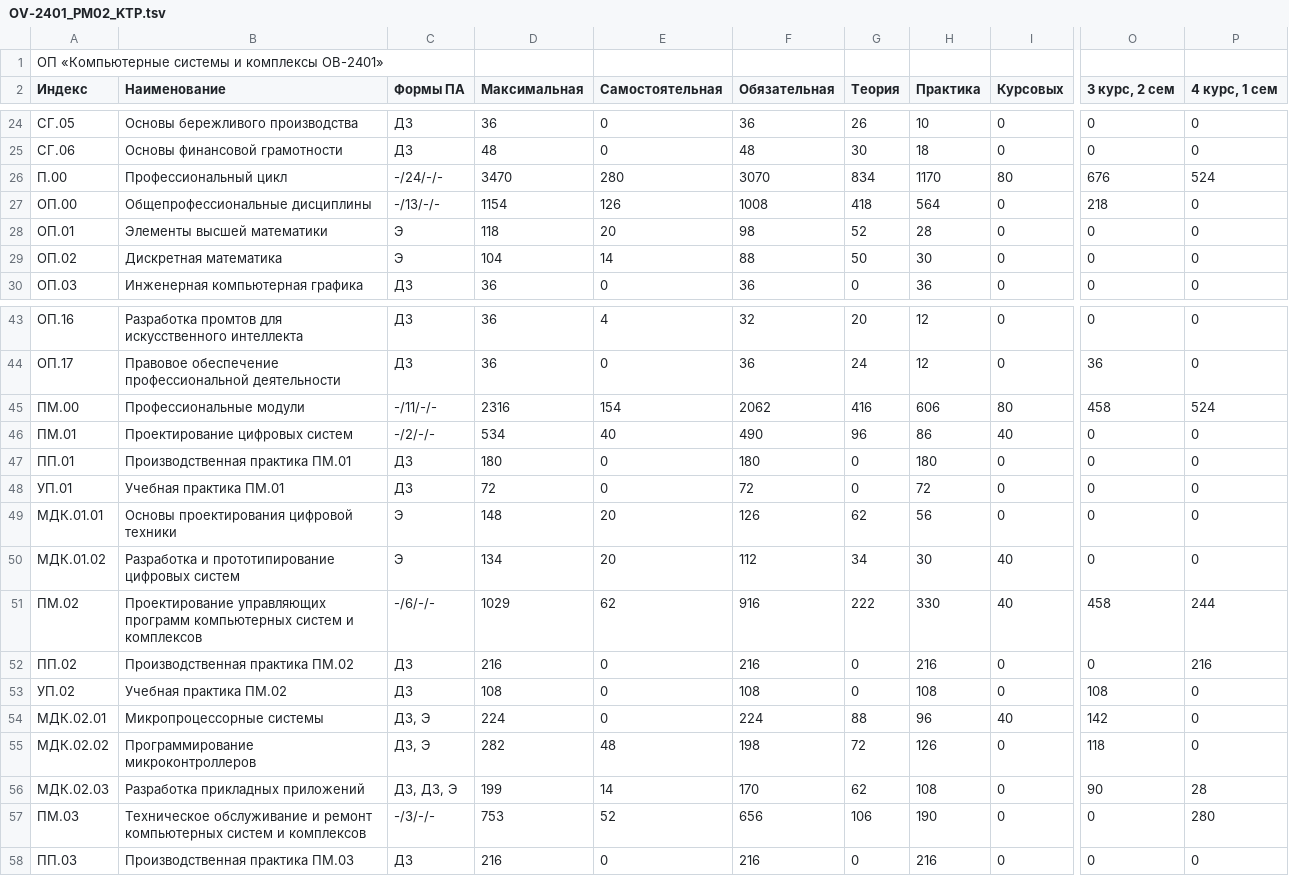
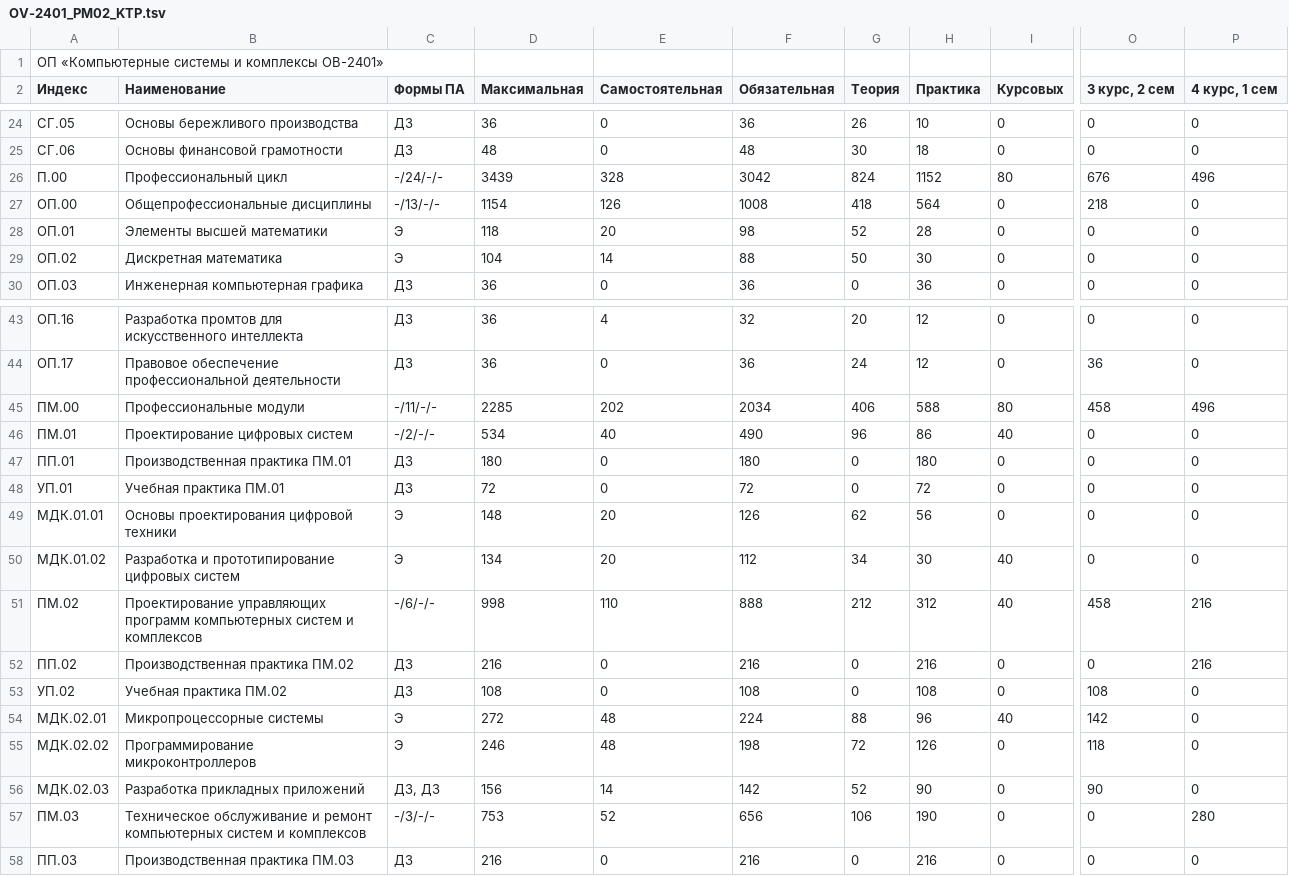
Before and after one commit to MisterReds/rp, a TSV file: data/plans/OV-2401_PM02_KTP.tsv, drawn as a sheet; only a part is shown, gaps mark what is left out; the diff names each change by its address in the sheet, - before the commit and + after, or states it on an @@ line.

```diff
--- a/data/plans/OV-2401_PM02_KTP.tsv
+++ b/data/plans/OV-2401_PM02_KTP.tsv
-D26 (Максимальная): 3470
+D26 (Максимальная): 3439
-E26 (Самостоятельная): 280
+E26 (Самостоятельная): 328
-F26 (Обязательная): 3070
+F26 (Обязательная): 3042
-G26 (Теория): 834
+G26 (Теория): 824
-H26 (Практика): 1170
+H26 (Практика): 1152
-P26 (4 курс, 1 сем): 524
+P26 (4 курс, 1 сем): 496
-D45 (Максимальная): 2316
+D45 (Максимальная): 2285
-E45 (Самостоятельная): 154
+E45 (Самостоятельная): 202
-F45 (Обязательная): 2062
+F45 (Обязательная): 2034
-G45 (Теория): 416
+G45 (Теория): 406
-H45 (Практика): 606
+H45 (Практика): 588
-P45 (4 курс, 1 сем): 524
+P45 (4 курс, 1 сем): 496
-D51 (Максимальная): 1029
+D51 (Максимальная): 998
-E51 (Самостоятельная): 62
+E51 (Самостоятельная): 110
-F51 (Обязательная): 916
+F51 (Обязательная): 888
-G51 (Теория): 222
+G51 (Теория): 212
-H51 (Практика): 330
+H51 (Практика): 312
-P51 (4 курс, 1 сем): 244
+P51 (4 курс, 1 сем): 216
-C54:C55 (Формы ПА): ДЗ, Э
+C54:C55 (Формы ПА): Э
-D54 (Максимальная): 224
+D54 (Максимальная): 272
-E54 (Самостоятельная): 0
+E54 (Самостоятельная): 48
-D55 (Максимальная): 282
+D55 (Максимальная): 246
-C56 (Формы ПА): ДЗ, ДЗ, Э
+C56 (Формы ПА): ДЗ, ДЗ
-D56 (Максимальная): 199
+D56 (Максимальная): 156
-F56 (Обязательная): 170
+F56 (Обязательная): 142
-G56 (Теория): 62
+G56 (Теория): 52
-H56 (Практика): 108
+H56 (Практика): 90
-P56 (4 курс, 1 сем): 28
+P56 (4 курс, 1 сем): 0
```
Also changed, not shown: 10 other files.
